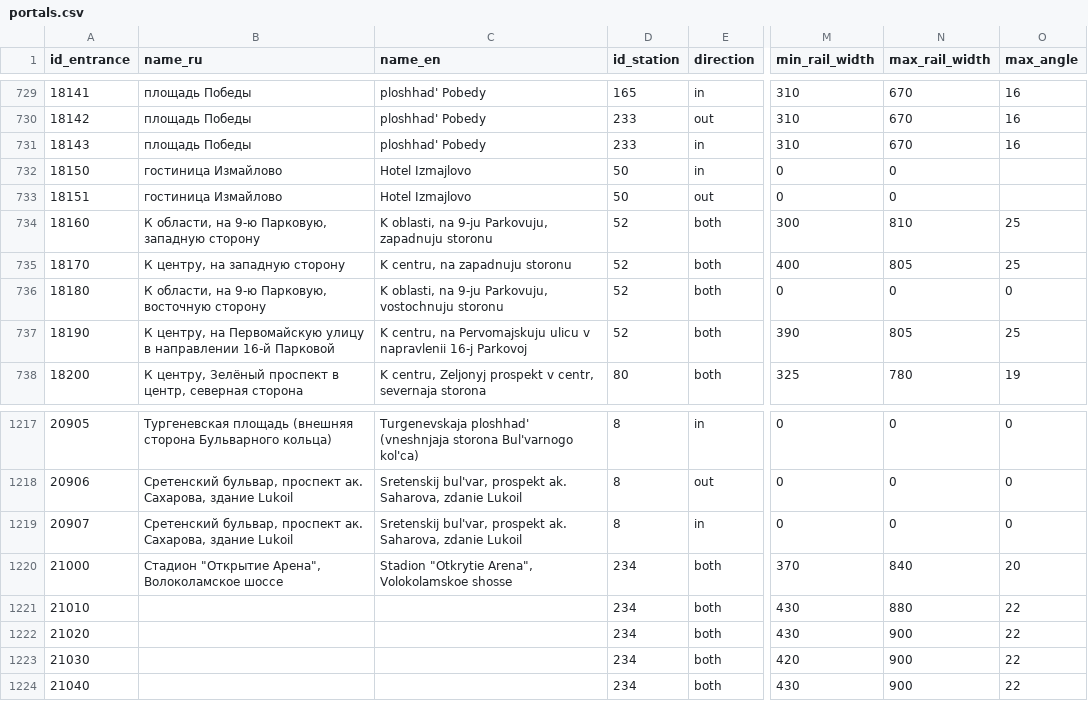
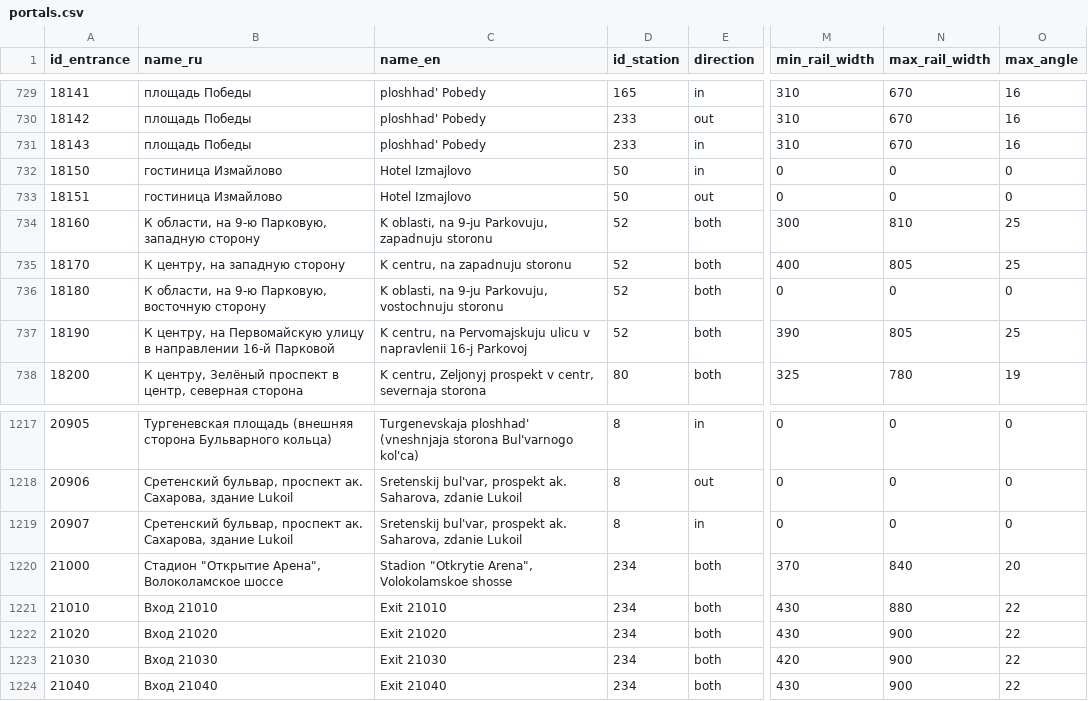
Before and after one commit to nextgis/metro4all, a CSV file: data/msk/portals.csv, drawn as a sheet; only a part is shown, gaps mark what is left out; the diff names each change by its address in the sheet, - before the commit and + after, or states it on an @@ line.

Commit message:
fix names and graph for Spartak

```diff
--- a/data/msk/portals.csv
+++ b/data/msk/portals.csv
-O732:O733 (max_angle): (empty)
+O732:O733 (max_angle): 0
-B1221 (name_ru): (empty)
+B1221 (name_ru): Вход 21010
-C1221 (name_en): (empty)
+C1221 (name_en): Exit 21010
-B1222 (name_ru): (empty)
+B1222 (name_ru): Вход 21020
-C1222 (name_en): (empty)
+C1222 (name_en): Exit 21020
-B1223 (name_ru): (empty)
+B1223 (name_ru): Вход 21030
-C1223 (name_en): (empty)
+C1223 (name_en): Exit 21030
-B1224 (name_ru): (empty)
+B1224 (name_ru): Вход 21040
-C1224 (name_en): (empty)
+C1224 (name_en): Exit 21040
```
Also changed, not shown: data/msk/graph.csv.
